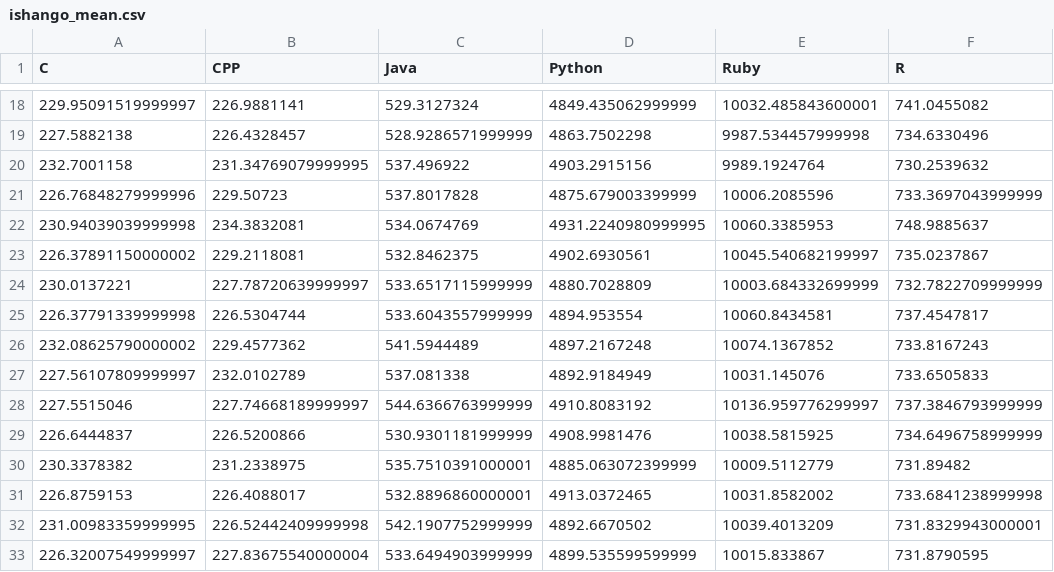
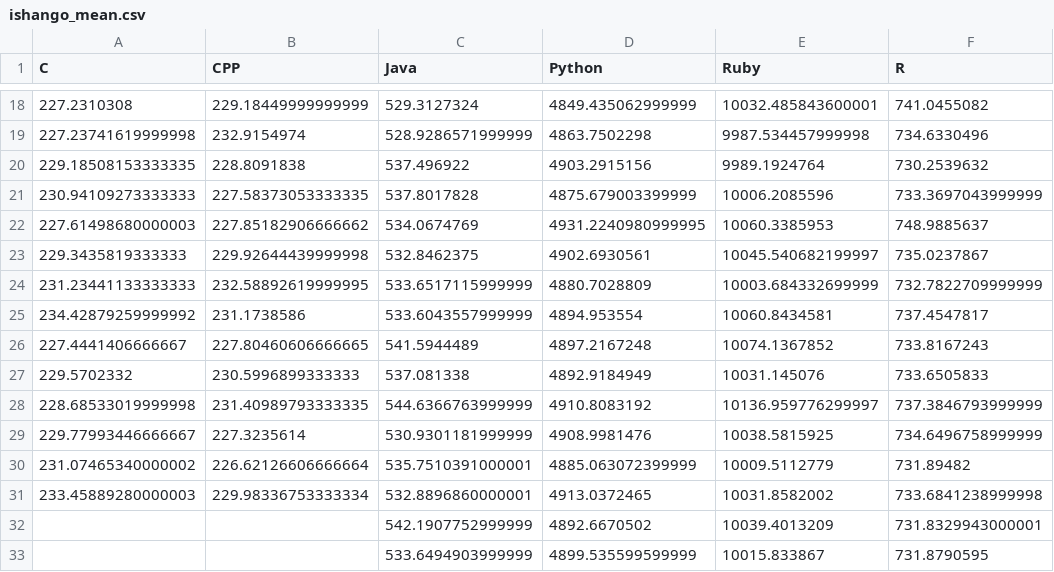
Before and after one commit to Goamhobala/ED-Assignment, a CSV file: speed-comparison-master/data/ishango/heavy/ishango_mean.csv, drawn as a sheet; only a part is shown, gaps mark what is left out; the diff covers the shown part only.

```diff
--- a/speed-comparison-master/data/ishango/heavy/ishango_mean.csv
+++ b/speed-comparison-master/data/ishango/heavy/ishango_mean.csv
@@ -18,16 +18,16 @@ C,CPP,Java,Python,Ruby,R
-229.95091519999997,226.9881141,529.3127324,4849.435062999999,10032.485843600001,741.0455082
-227.5882138,226.4328457,528.9286571999999,4863.7502298,9987.534457999998,734.6330496
-232.7001158,231.34769079999995,537.496922,4903.2915156,9989.1924764,730.2539632
-226.76848279999996,229.50723,537.8017828,4875.679003399999,10006.2085596,733.3697043999999
-230.94039039999998,234.3832081,534.0674769,4931.2240980999995,10060.3385953,748.9885637
-226.37891150000002,229.2118081,532.8462375,4902.6930561,10045.540682199997,735.0237867
-230.0137221,227.78720639999997,533.6517115999999,4880.7028809,10003.684332699999,732.7822709999999
-226.37791339999998,226.5304744,533.6043557999999,4894.953554,10060.8434581,737.4547817
-232.08625790000002,229.4577362,541.5944489,4897.2167248,10074.1367852,733.8167243
-227.56107809999997,232.0102789,537.081338,4892.9184949,10031.145076,733.6505833
-227.5515046,227.74668189999997,544.6366763999999,4910.8083192,10136.959776299997,737.3846793999999
-226.6444837,226.5200866,530.9301181999999,4908.9981476,10038.5815925,734.6496758999999
-230.3378382,231.2338975,535.7510391000001,4885.063072399999,10009.5112779,731.89482
-226.8759153,226.4088017,532.8896860000001,4913.0372465,10031.8582002,733.6841238999998
-231.00983359999995,226.52442409999998,542.1907752999999,4892.6670502,10039.4013209,731.8329943000001
-226.32007549999997,227.83675540000004,533.6494903999999,4899.535599599999,10015.833867,731.8790595
+227.2310308,229.18449999999999,529.3127324,4849.435062999999,10032.485843600001,741.0455082
+227.23741619999998,232.9154974,528.9286571999999,4863.7502298,9987.534457999998,734.6330496
+229.18508153333335,228.8091838,537.496922,4903.2915156,9989.1924764,730.2539632
+230.94109273333333,227.58373053333335,537.8017828,4875.679003399999,10006.2085596,733.3697043999999
+227.61498680000003,227.85182906666662,534.0674769,4931.2240980999995,10060.3385953,748.9885637
+229.3435819333333,229.92644439999998,532.8462375,4902.6930561,10045.540682199997,735.0237867
+231.23441133333333,232.58892619999995,533.6517115999999,4880.7028809,10003.684332699999,732.7822709999999
+234.42879259999992,231.1738586,533.6043557999999,4894.953554,10060.8434581,737.4547817
+227.4441406666667,227.80460606666665,541.5944489,4897.2167248,10074.1367852,733.8167243
+229.5702332,230.5996899333333,537.081338,4892.9184949,10031.145076,733.6505833
+228.68533019999998,231.40989793333335,544.6366763999999,4910.8083192,10136.959776299997,737.3846793999999
+229.77993446666667,227.3235614,530.9301181999999,4908.9981476,10038.5815925,734.6496758999999
+231.07465340000002,226.62126606666664,535.7510391000001,4885.063072399999,10009.5112779,731.89482
+233.45889280000003,229.98336753333334,532.8896860000001,4913.0372465,10031.8582002,733.6841238999998
+,,542.1907752999999,4892.6670502,10039.4013209,731.8329943000001
+,,533.6494903999999,4899.535599599999,10015.833867,731.8790595
```
Also changed, not shown: 68 edited cells elsewhere in this file, speed-comparison-master/data/ishango/heavy/avg_c_100.0.csv, speed-comparison-master/data/ishango/heavy/avg_cpp_100.0.csv, 7 other files.
